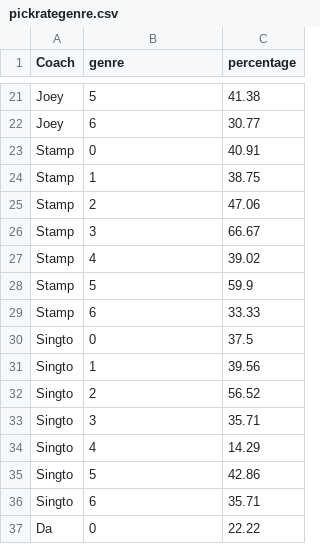
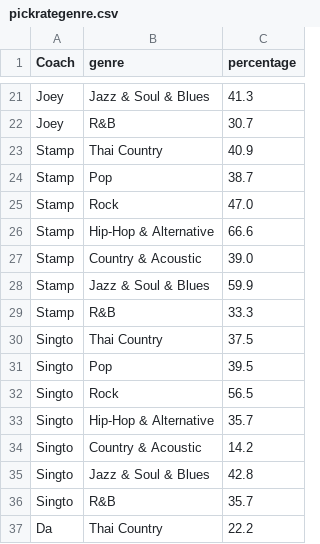
Before and after one commit to svnnynior/thevoiceth, a CSV file: public/data/pickrategenre.csv, drawn as a sheet; only a part is shown, gaps mark what is left out; the diff covers the shown part only; the diff names each change by its address in the sheet, - before the commit and + after, or states it on an @@ line.

```diff
--- a/public/data/pickrategenre.csv
+++ b/public/data/pickrategenre.csv
-B21 (genre): 5
+B21 (genre): Jazz & Soul & Blues
-C21 (percentage): 41.38
+C21 (percentage): 41.3
-B22 (genre): 6
+B22 (genre): R&B
-C22 (percentage): 30.77
+C22 (percentage): 30.7
-B23 (genre): 0
+B23 (genre): Thai Country
-C23 (percentage): 40.91
+C23 (percentage): 40.9
-B24 (genre): 1
+B24 (genre): Pop
-C24 (percentage): 38.75
+C24 (percentage): 38.7
-B25 (genre): 2
+B25 (genre): Rock
-C25 (percentage): 47.06
+C25 (percentage): 47.0
-B26 (genre): 3
+B26 (genre): Hip-Hop & Alternative
-C26 (percentage): 66.67
+C26 (percentage): 66.6
-B27 (genre): 4
+B27 (genre): Country & Acoustic
-C27 (percentage): 39.02
+C27 (percentage): 39.0
-B28 (genre): 5
+B28 (genre): Jazz & Soul & Blues
-B29 (genre): 6
+B29 (genre): R&B
-C29 (percentage): 33.33
+C29 (percentage): 33.3
-B30 (genre): 0
+B30 (genre): Thai Country
-B31 (genre): 1
+B31 (genre): Pop
-C31 (percentage): 39.56
+C31 (percentage): 39.5
-B32 (genre): 2
+B32 (genre): Rock
-C32 (percentage): 56.52
+C32 (percentage): 56.5
-B33 (genre): 3
+B33 (genre): Hip-Hop & Alternative
-C33 (percentage): 35.71
+C33 (percentage): 35.7
-B34 (genre): 4
+B34 (genre): Country & Acoustic
-C34 (percentage): 14.29
+C34 (percentage): 14.2
-B35 (genre): 5
+B35 (genre): Jazz & Soul & Blues
-C35 (percentage): 42.86
+C35 (percentage): 42.8
-B36 (genre): 6
+B36 (genre): R&B
-C36 (percentage): 35.71
+C36 (percentage): 35.7
-B37 (genre): 0
+B37 (genre): Thai Country
-C37 (percentage): 22.22
+C37 (percentage): 22.2
```
Also changed, not shown: 43 edited cells elsewhere in this file, public/data/pickrateage.csv, public/data/pickratelanguage.csv, 6 other files.
